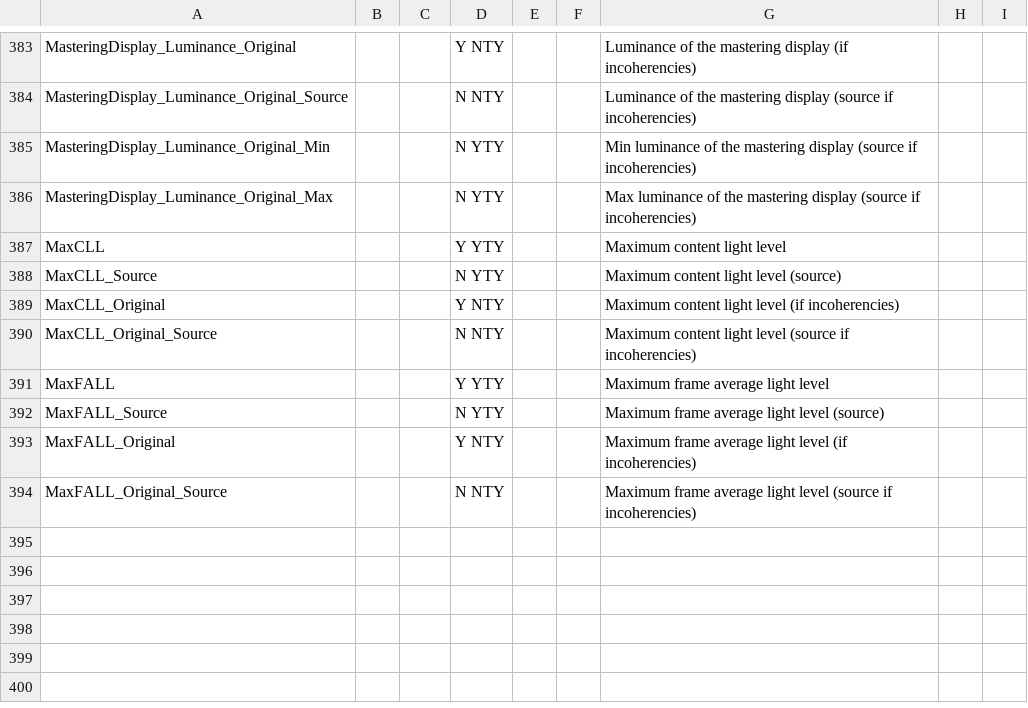
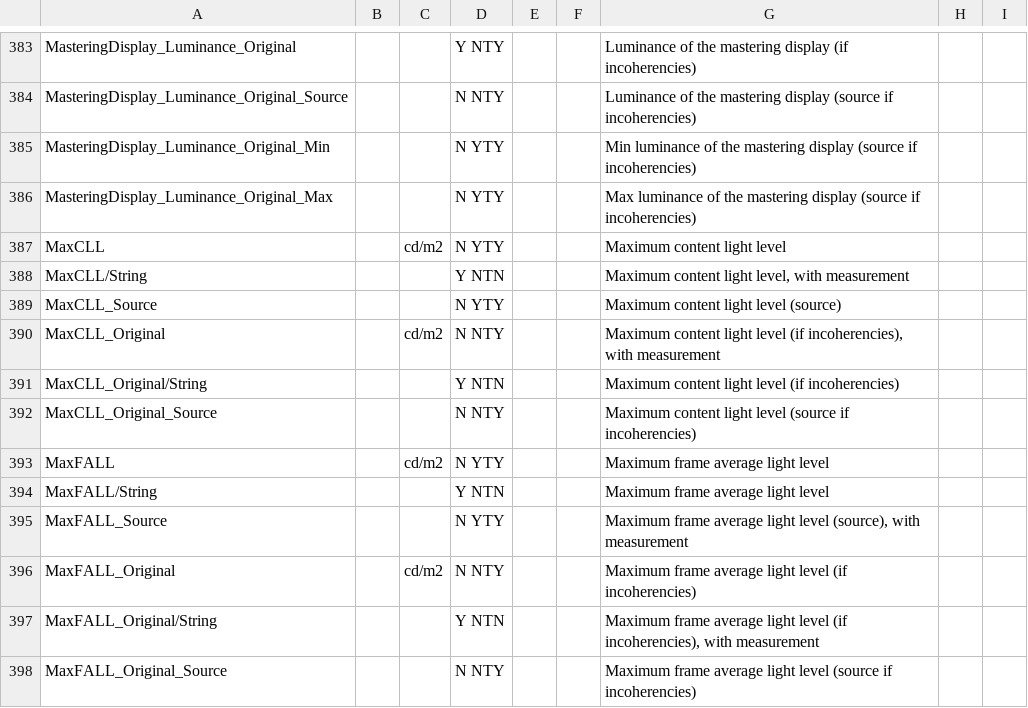
Before and after one commit to MediaArea/MediaInfoLib, a CSV file: Source/Resource/Text/Stream/Video.csv, drawn as a sheet; only a part is shown, gaps mark what is left out.

```diff
--- a/Source/Resource/Text/Stream/Video.csv
+++ b/Source/Resource/Text/Stream/Video.csv
@@ -386,9 +386,13 @@ MasteringDisplay_Luminance_Original_Min;;;N YTY;;;Min luminance of the mastering
 MasteringDisplay_Luminance_Original_Max;;;N YTY;;;Max luminance of the mastering display (source if incoherencies)
-MaxCLL;;;Y YTY;;;Maximum content light level
+MaxCLL;; cd/m2;N YTY;;;Maximum content light level
+MaxCLL/String;;;Y NTN;;;Maximum content light level, with measurement
 MaxCLL_Source;;;N YTY;;;Maximum content light level (source)
-MaxCLL_Original;;;Y NTY;;;Maximum content light level (if incoherencies)
+MaxCLL_Original;; cd/m2;N NTY;;;Maximum content light level (if incoherencies), with measurement
+MaxCLL_Original/String;;;Y NTN;;;Maximum content light level (if incoherencies)
 MaxCLL_Original_Source;;;N NTY;;;Maximum content light level (source if incoherencies)
-MaxFALL;;;Y YTY;;;Maximum frame average light level
-MaxFALL_Source;;;N YTY;;;Maximum frame average light level (source)
-MaxFALL_Original;;;Y NTY;;;Maximum frame average light level (if incoherencies)
+MaxFALL;; cd/m2;N YTY;;;Maximum frame average light level
+MaxFALL/String;;;Y NTN;;;Maximum frame average light level
+MaxFALL_Source;;;N YTY;;;Maximum frame average light level (source), with measurement
+MaxFALL_Original;; cd/m2;N NTY;;;Maximum frame average light level (if incoherencies)
+MaxFALL_Original/String;;;Y NTN;;;Maximum frame average light level (if incoherencies), with measurement
 MaxFALL_Original_Source;;;N NTY;;;Maximum frame average light level (source if incoherencies)
```
Also changed, not shown: Source/Resource/Text/Stream/Image.csv, 4 other files.
